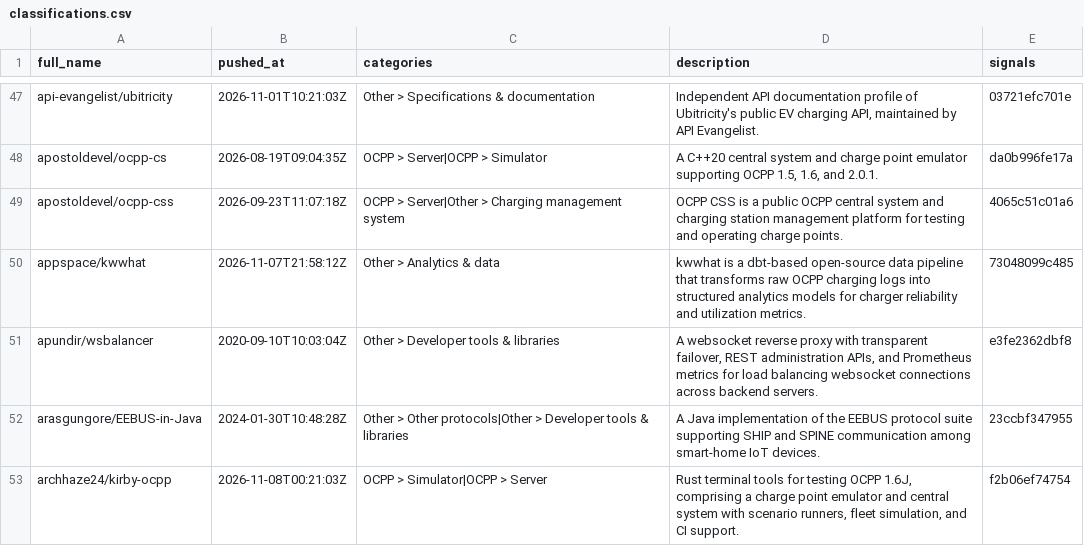
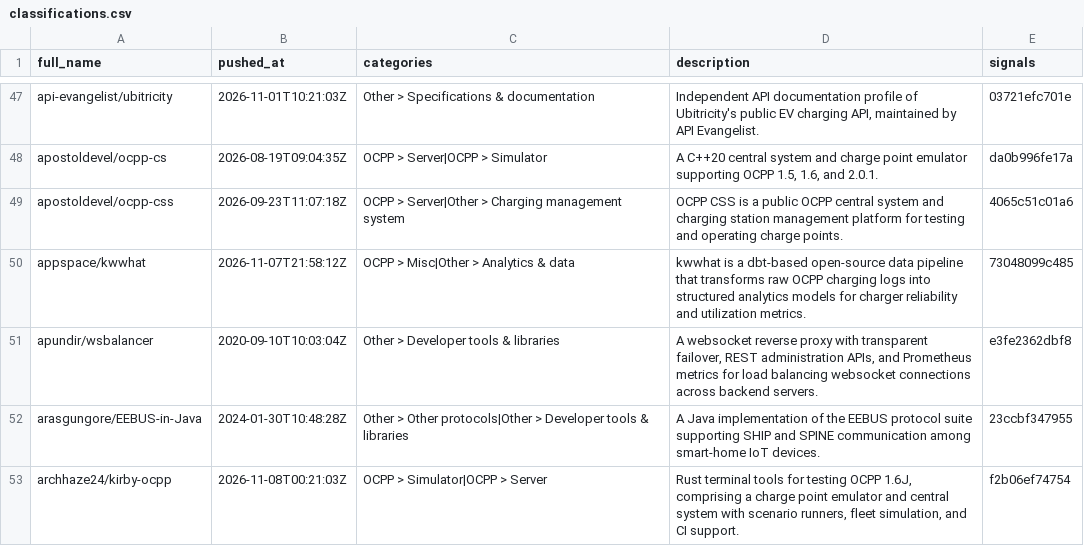
Before and after one commit to juherr/awesome-ev-charging, a CSV file: classifications.csv, drawn as a sheet; only a part is shown, gaps mark what is left out.

Commit message:
chore(data): pin appspace/kwwhat to OCPP > Misc
The refresh dropped its OCPP category. kwwhat is a pipeline built
specifically for OCPP charging logs, so per the classifier contract it
speaks the protocol and keeps OCPP > Misc ahead of
Other > Analytics & data.

```diff
--- a/classifications.csv
+++ b/classifications.csv
@@ -49,3 +49,3 @@ apostoldevel/ocpp-cs,2026-08-19T09:04:35Z,OCPP > Server|OCPP > Simulator,"A C++2
 apostoldevel/ocpp-css,2026-09-23T11:07:18Z,OCPP > Server|Other > Charging management system,OCPP CSS is a public OCPP central system and charging station management platform for testing and operating charge points.,4065c51c01a6
-appspace/kwwhat,2026-11-07T21:58:12Z,Other > Analytics & data,kwwhat is a dbt-based open-source data pipeline that transforms raw OCPP charging logs into structured analytics models for charger reliability and utilization metrics.,73048099c485
+appspace/kwwhat,2026-11-07T21:58:12Z,OCPP > Misc|Other > Analytics & data,kwwhat is a dbt-based open-source data pipeline that transforms raw OCPP charging logs into structured analytics models for charger reliability and utilization metrics.,73048099c485
 apundir/wsbalancer,2020-09-10T10:03:04Z,Other > Developer tools & libraries,"A websocket reverse proxy with transparent failover, REST administration APIs, and Prometheus metrics for load balancing websocket connections across backend servers.",e3fe2362dbf8
```
Also changed, not shown: 1 other file.
